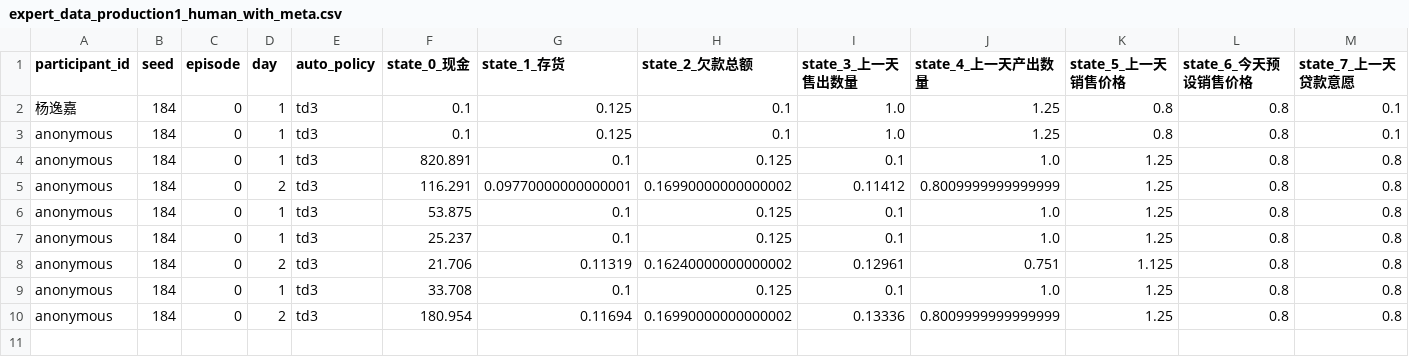
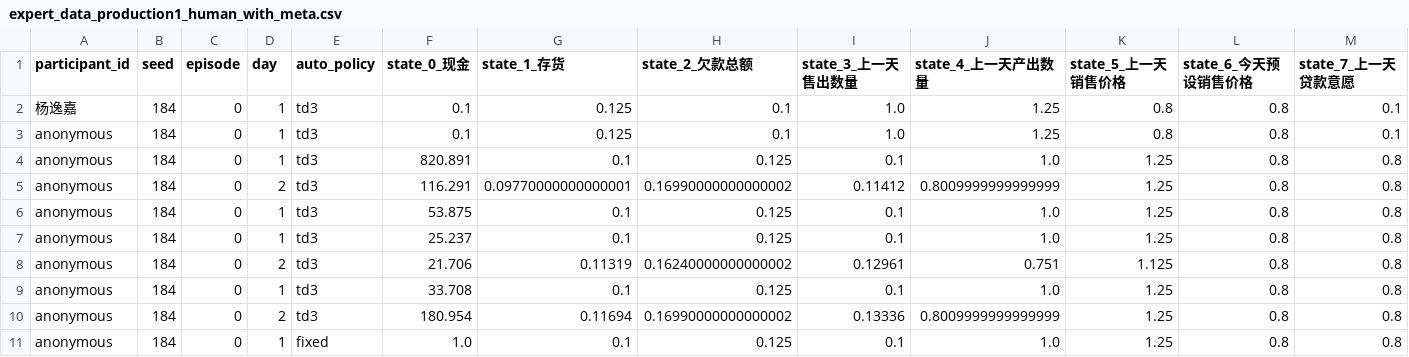
Before and after one commit to YJSPEAKING/economic_system, a CSV file: real_System_remake/expert_data_production1_human_with_meta.csv, drawn as a sheet; only a part is shown; rows hold the shown columns only; the diff names each change by its address in the sheet, - before the commit and + after, or states it on an @@ line.

```diff
--- a/real_System_remake/expert_data_production1_human_with_meta.csv
+++ b/real_System_remake/expert_data_production1_human_with_meta.csv
+row 11: anonymous | 184 | 0 | 1 | fixed | 1.0 | 0.1 | 0.125 | 0.1 | 1.0 | 1.25 | 0.8 | 0.8
```
Also changed, not shown: real_System_remake/expert_data_production1_human.csv, 2 other files.
